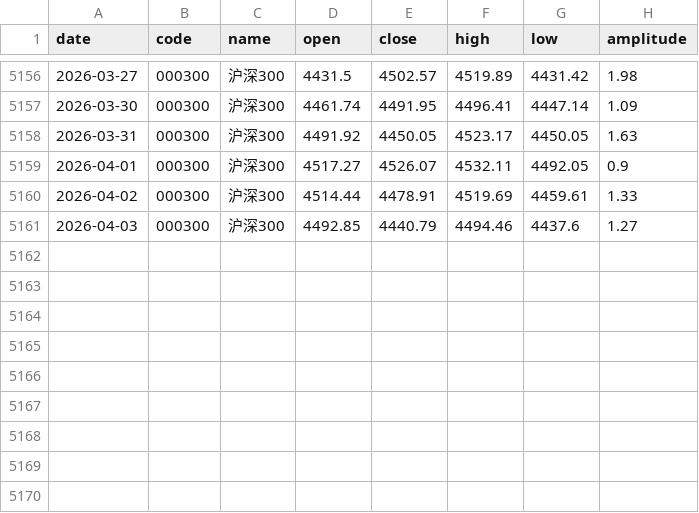
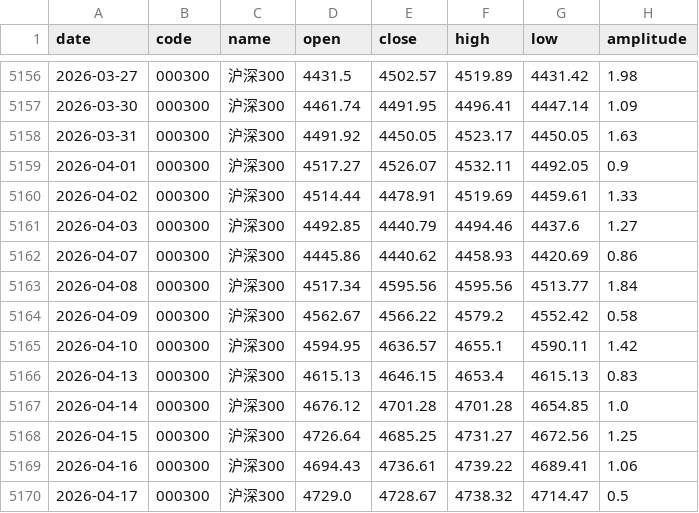
Before and after one commit to z0gSh1u/longterm-agu, a CSV file: .claude/skills/investment-analysis/assets/data/stock_index_csi300.csv, drawn as a sheet; only a part is shown, gaps mark what is left out; the diff names each change by its address in the sheet, - before the commit and + after, or states it on an @@ line.

```diff
--- a/.claude/skills/investment-analysis/assets/data/stock_index_csi300.csv
+++ b/.claude/skills/investment-analysis/assets/data/stock_index_csi300.csv
+row 5162: 2026-04-07 | 000300 | 沪深300 | 4445.86 | 4440.62 | 4458.93 | 4420.69 | 0.86
+row 5163: 2026-04-08 | 000300 | 沪深300 | 4517.34 | 4595.56 | 4595.56 | 4513.77 | 1.84
+row 5164: 2026-04-09 | 000300 | 沪深300 | 4562.67 | 4566.22 | 4579.2 | 4552.42 | 0.58
+row 5165: 2026-04-10 | 000300 | 沪深300 | 4594.95 | 4636.57 | 4655.1 | 4590.11 | 1.42
+row 5166: 2026-04-13 | 000300 | 沪深300 | 4615.13 | 4646.15 | 4653.4 | 4615.13 | 0.83
+row 5167: 2026-04-14 | 000300 | 沪深300 | 4676.12 | 4701.28 | 4701.28 | 4654.85 | 1.0
+row 5168: 2026-04-15 | 000300 | 沪深300 | 4726.64 | 4685.25 | 4731.27 | 4672.56 | 1.25
+row 5169: 2026-04-16 | 000300 | 沪深300 | 4694.43 | 4736.61 | 4739.22 | 4689.41 | 1.06
+row 5170: 2026-04-17 | 000300 | 沪深300 | 4729.0 | 4728.67 | 4738.32 | 4714.47 | 0.5
```
Also changed, not shown: .claude/skills/investment-analysis/assets/data/stock_index_chinext.csv, .claude/skills/investment-analysis/assets/data/stock_index_hsi.csv, 6 other files.
